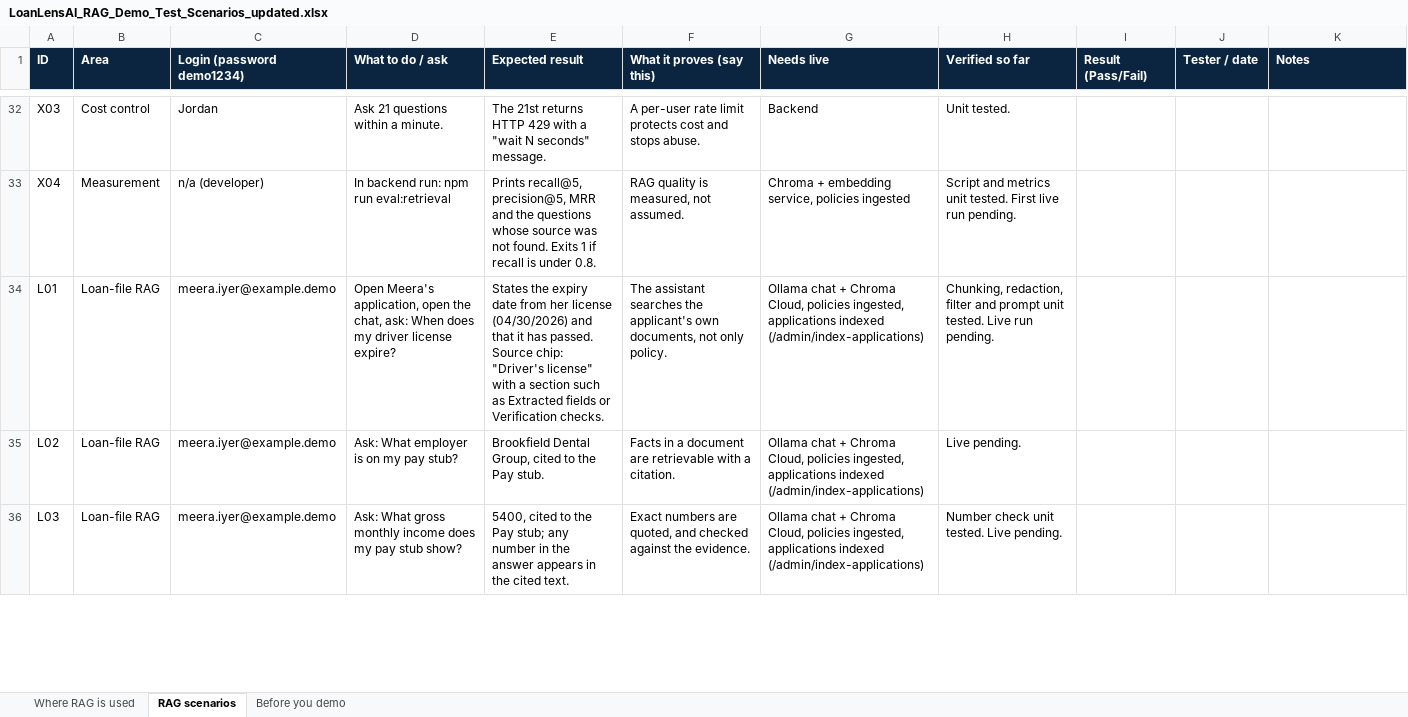
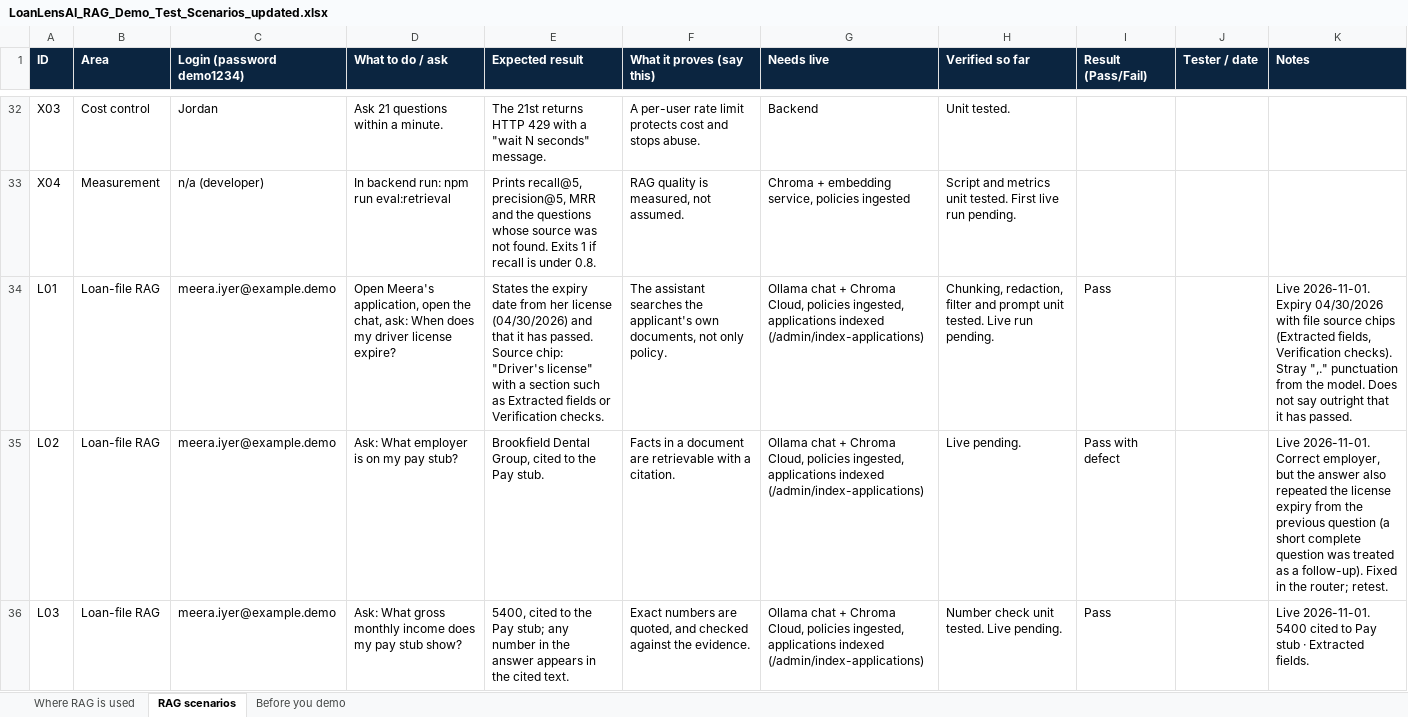
Before and after one commit to khavyas/LoanLensAI, an Excel workbook: docs/LoanLensAI_RAG_Demo_Test_Scenarios_updated.xlsx, sheet RAG scenarios, drawn as a sheet; only a part is shown, gaps mark what is left out; values as stored, in another font and other column widths than the file's, no borders; the diff covers the shown part only; the diff names each change by its address in the sheet, - before the commit and + after, or states it on an @@ line.

```diff
--- a/docs/LoanLensAI_RAG_Demo_Test_Scenarios_updated.xlsx (sheet RAG scenarios)
+++ b/docs/LoanLensAI_RAG_Demo_Test_Scenarios_updated.xlsx (sheet RAG scenarios)
-I34 (Result (Pass/Fail)): (empty)
+I34 (Result (Pass/Fail)): Pass
-K34 (Notes): (empty)
+K34 (Notes): Live 2026-11-01. Expiry 04/30/2026 with file source chips (Extracted fields, Verification checks). Stray ",." punctuation from the model. Does not say outright that it has passed.
-I35 (Result (Pass/Fail)): (empty)
+I35 (Result (Pass/Fail)): Pass with defect
-K35 (Notes): (empty)
+K35 (Notes): Live 2026-11-01. Correct employer, but the answer also repeated the license expiry from the previous question (a short complete question was treated as a follow-up). Fixed in the router; retest.
-I36 (Result (Pass/Fail)): (empty)
+I36 (Result (Pass/Fail)): Pass
-K36 (Notes): (empty)
+K36 (Notes): Live 2026-11-01. 5400 cited to Pay stub · Extracted fields.
```
Also changed, not shown: 11 edited cells elsewhere in this sheet, docs/LoanLensAI_RAG_Implementation_Plan.xlsx, 7 other files.
